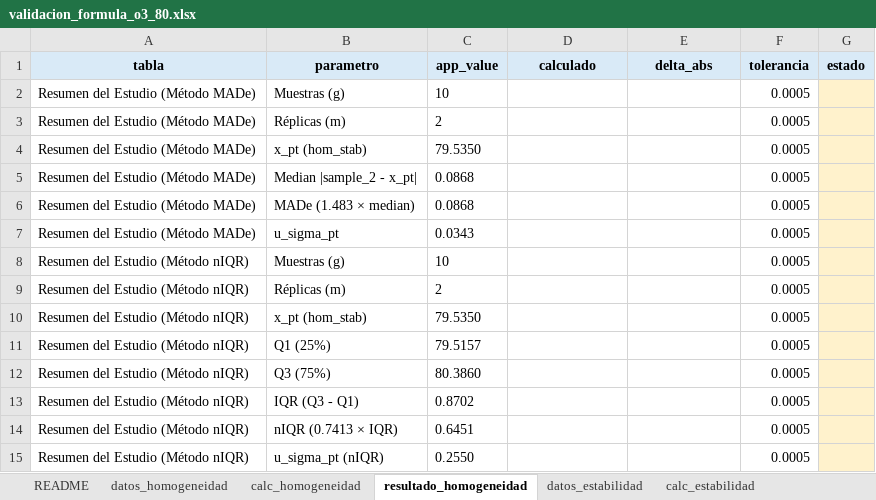
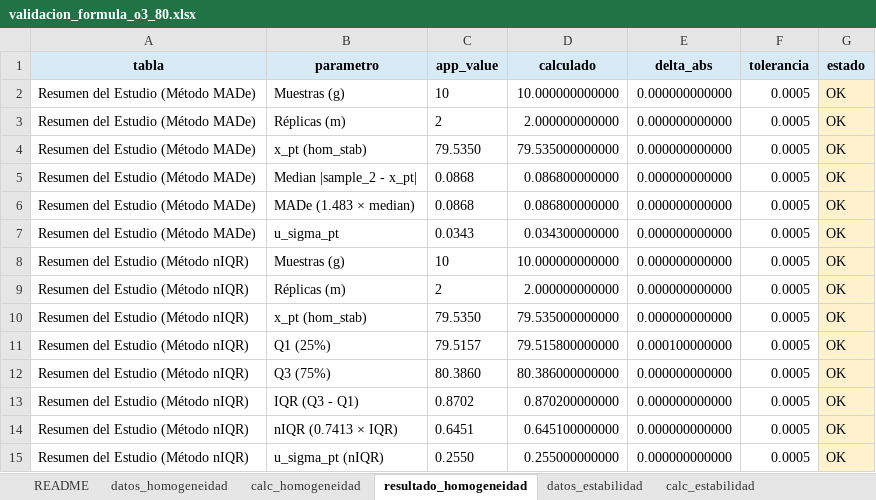
Before and after one commit to willl182/pt_app, an Excel workbook: validation_1/validation/excel/validacion_o3/formulas/validacion_formula_o3_80.xlsx, sheet resultado_homogeneidad, drawn as a sheet; values as stored, in another font and other column widths than the file's, no borders; conditional formats not drawn; the diff names each change by its address in the sheet, - before the commit and + after, or states it on an @@ line.

```diff
--- a/validation_1/validation/excel/validacion_o3/formulas/validacion_formula_o3_80.xlsx (sheet resultado_homogeneidad)
+++ b/validation_1/validation/excel/validacion_o3/formulas/validacion_formula_o3_80.xlsx (sheet resultado_homogeneidad)
-D2 (calculado): (empty)
+D2 (calculado): 10.000000000000
-E2:E10 (delta_abs): (empty)
+E2:E10 (delta_abs): 0.000000000000
-G2:G15 (estado): (empty)
+G2:G15 (estado): OK
-D3 (calculado): (empty)
+D3 (calculado): 2.000000000000
-D4 (calculado): (empty)
+D4 (calculado): 79.535000000000
-D5:D6 (calculado): (empty)
+D5:D6 (calculado): 0.086800000000
-D7 (calculado): (empty)
+D7 (calculado): 0.034300000000
-D8 (calculado): (empty)
+D8 (calculado): 10.000000000000
-D9 (calculado): (empty)
+D9 (calculado): 2.000000000000
-D10 (calculado): (empty)
+D10 (calculado): 79.535000000000
-D11 (calculado): (empty)
+D11 (calculado): 79.515800000000
-E11 (delta_abs): (empty)
+E11 (delta_abs): 0.000100000000
-D12 (calculado): (empty)
+D12 (calculado): 80.386000000000
-E12:E15 (delta_abs): (empty)
+E12:E15 (delta_abs): 0.000000000000
-D13 (calculado): (empty)
+D13 (calculado): 0.870200000000
-D14 (calculado): (empty)
+D14 (calculado): 0.645100000000
-D15 (calculado): (empty)
+D15 (calculado): 0.255000000000
```
Also changed, not shown: sheet resultado_estabilidad, sheet datos_homogeneidad, sheet validacion_final, sheet calc_homogeneidad, sheet calc_estabilidad, sheet datos_participantes, 3 more sheets, formulas that keep their value, validation_1/validation/excel/validacion_o3/formulas/validacion_formula_o3_0.xlsx, validation_1/validation/excel/validacion_o3/formulas/validacion_formula_o3_180.xlsx, 5 other files.
